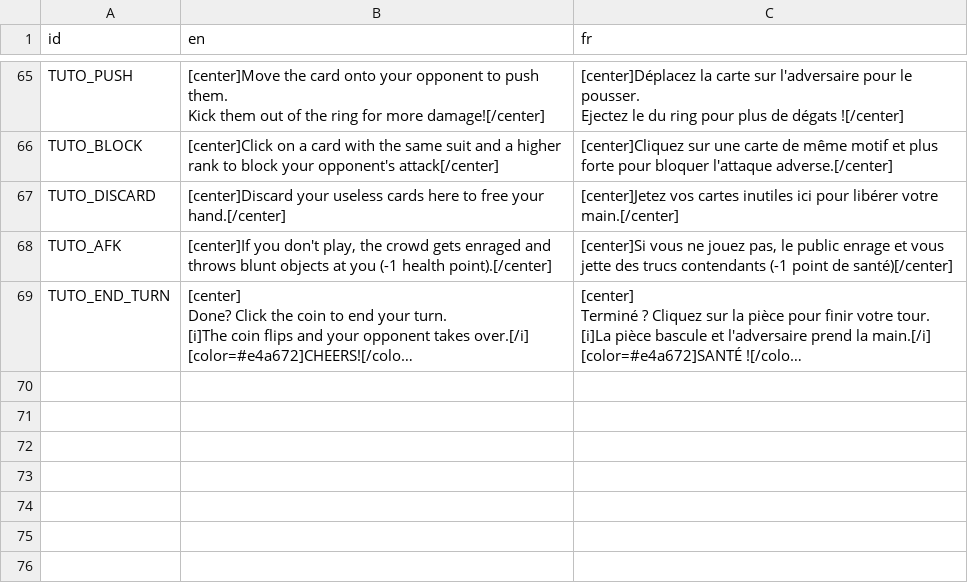
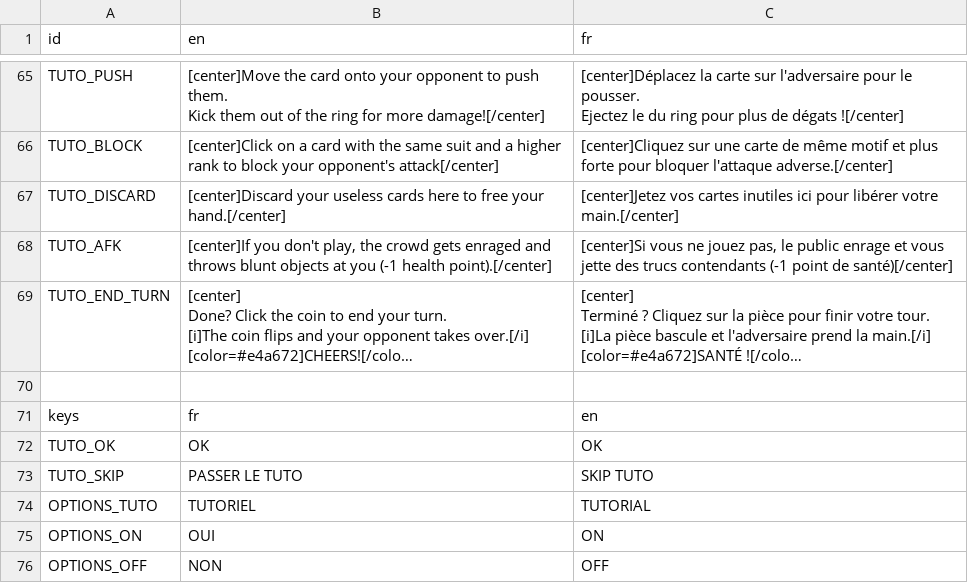
Before and after one commit to FredBros/king-of-the-apero, a CSV file: resources/translations/translations.csv, drawn as a sheet; only a part is shown, gaps mark what is left out; long unchanged cells end in …; the diff names each change by its address in the sheet, - before the commit and + after, or states it on an @@ line.

Commit message:
feat(i18n): localize tutorial tooltip and options menu
- Replaced hardcoded strings in TutoTooltip and OptionsLayer scenes with translation keys (TUTO_OK, TUTO_SKIP, OPTIONS_TUTO).
- Updated OptionsLayer script to dynamically translate the ON/OFF button state using tr().
- Added new translation keys to the English and French CSV dictionary.

```diff
--- a/resources/translations/translations.csv
+++ b/resources/translations/translations.csv
+row 70: (empty)
+row 71: keys | fr | en
+row 72: TUTO_OK | OK | OK
+row 73: TUTO_SKIP | PASSER LE TUTO | SKIP TUTO
+row 74: OPTIONS_TUTO | TUTORIEL | TUTORIAL
+row 75: OPTIONS_ON | OUI | ON
+row 76: OPTIONS_OFF | NON | OFF
```
Also changed, not shown: 3 other files.
